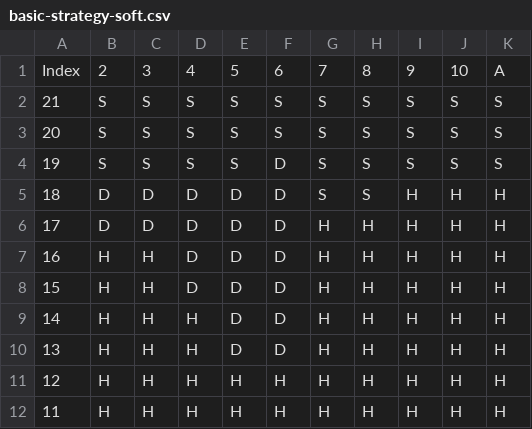
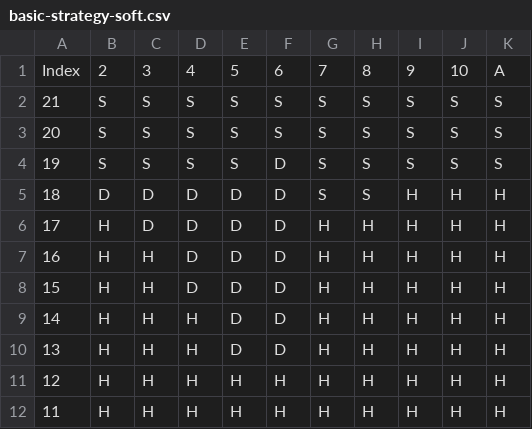
Before and after one commit to morrismanfung/blackjacksimulator, a CSV file: data/basic-strategy-soft.csv, drawn as a sheet.

```diff
--- a/data/basic-strategy-soft.csv
+++ b/data/basic-strategy-soft.csv
@@ -5,3 +5,3 @@
 18,D,D,D,D,D,S,S,H,H,H
-17,D,D,D,D,D,H,H,H,H,H
+17,H,D,D,D,D,H,H,H,H,H
 16,H,H,D,D,D,H,H,H,H,H
```
Also changed, not shown: data/basic-strategy-hard.csv, 2 other files.
